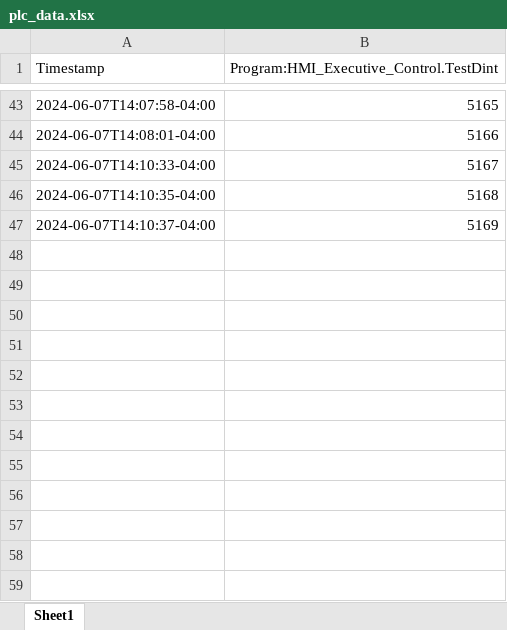
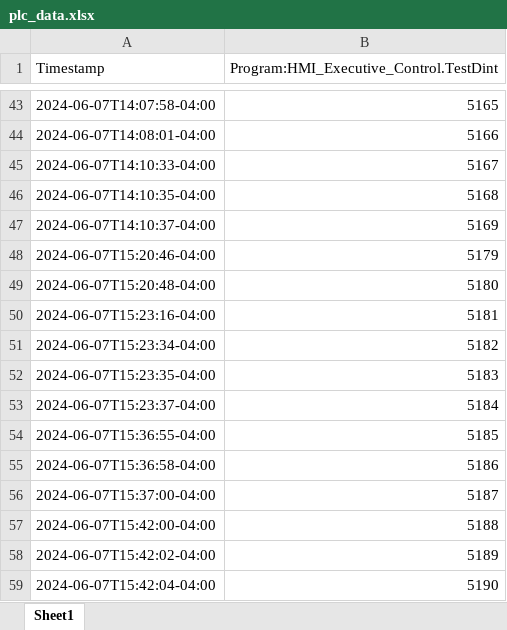
Before and after one commit to vtrgo/vtrgo, an Excel workbook: plc_data.xlsx, sheet Sheet1, drawn as a sheet; only a part is shown, gaps mark what is left out; values as stored, in another font and other column widths than the file's, no borders; the diff names each change by its address in the sheet, - before the commit and + after, or states it on an @@ line.

```diff
--- a/plc_data.xlsx (sheet Sheet1)
+++ b/plc_data.xlsx (sheet Sheet1)
+row 48: 2024-06-07T15:20:46-04:00 | 5179
+row 49: 2024-06-07T15:20:48-04:00 | 5180
+row 50: 2024-06-07T15:23:16-04:00 | 5181
+row 51: 2024-06-07T15:23:34-04:00 | 5182
+row 52: 2024-06-07T15:23:35-04:00 | 5183
+row 53: 2024-06-07T15:23:37-04:00 | 5184
+row 54: 2024-06-07T15:36:55-04:00 | 5185
+row 55: 2024-06-07T15:36:58-04:00 | 5186
+row 56: 2024-06-07T15:37:00-04:00 | 5187
+row 57: 2024-06-07T15:42:00-04:00 | 5188
+row 58: 2024-06-07T15:42:02-04:00 | 5189
+row 59: 2024-06-07T15:42:04-04:00 | 5190
```
Also changed, not shown: PlcData.xlsx, 8 other files.
